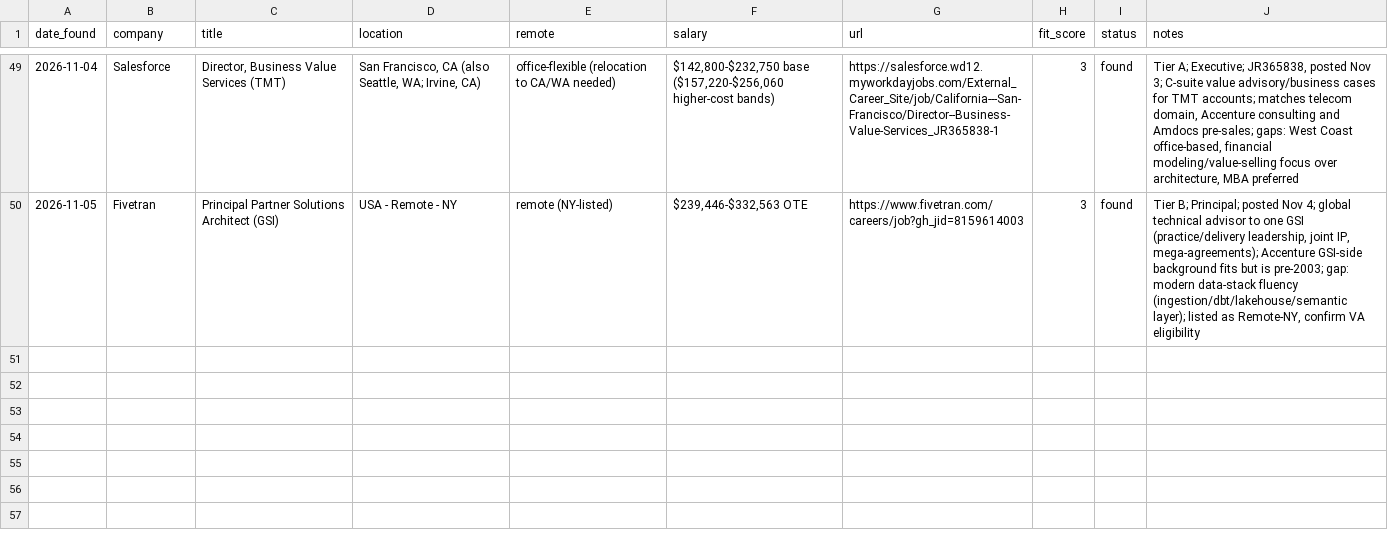
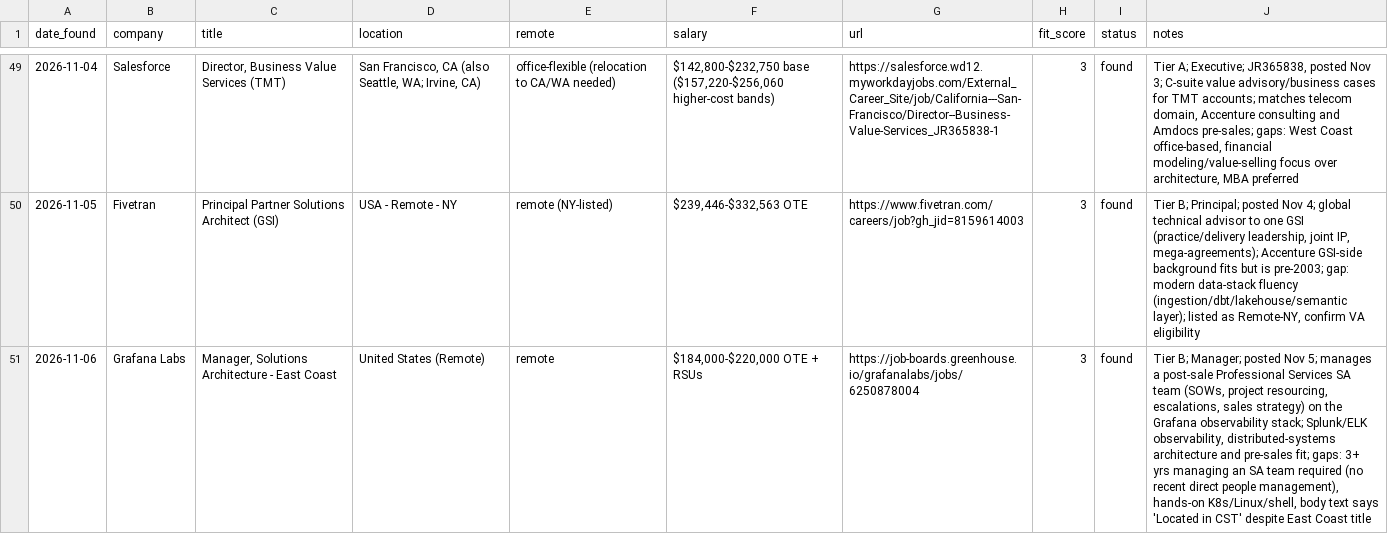
Before and after one commit to gdimasi/job-search, a CSV file: tracker.csv, drawn as a sheet; only a part is shown, gaps mark what is left out; the diff names each change by its address in the sheet, - before the commit and + after, or states it on an @@ line.

```diff
--- a/tracker.csv
+++ b/tracker.csv
+row 51: 2026-11-06 | Grafana Labs | Manager, Solutions Architecture - East Coast | United States (Remote) | remote | $184,000-$220,000 OTE + RSUs | https://job-boards.greenhouse.io/grafanalabs/jobs/6250878004 | 3 | found | Tier B; Manager; posted Nov 5; manages a post-sale Professional Services SA team (SOWs, project resourcing, escalations, sales strategy) on the Grafana observability stack; Splunk/ELK observability, distributed-systems architecture and pre-sales fit; gaps: 3+ yrs managing an SA team required (no recent direct people management), hands-on K8s/Linux/shell, body text says 'Located in CST' despite East Coast title
```
Also changed, not shown: 1 other file.
